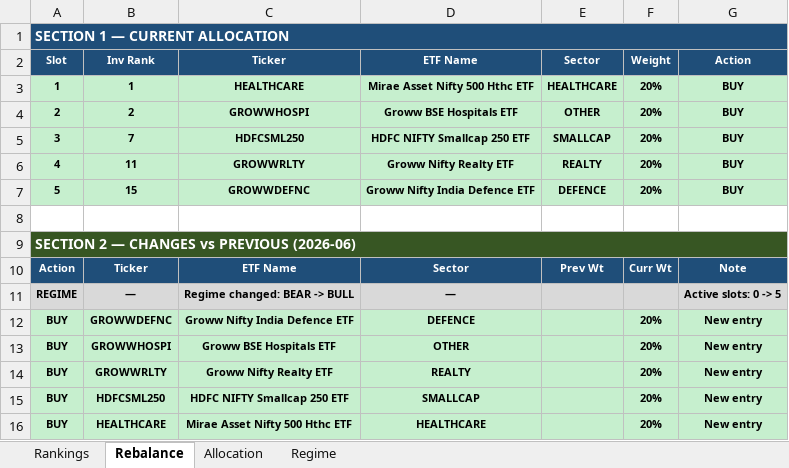
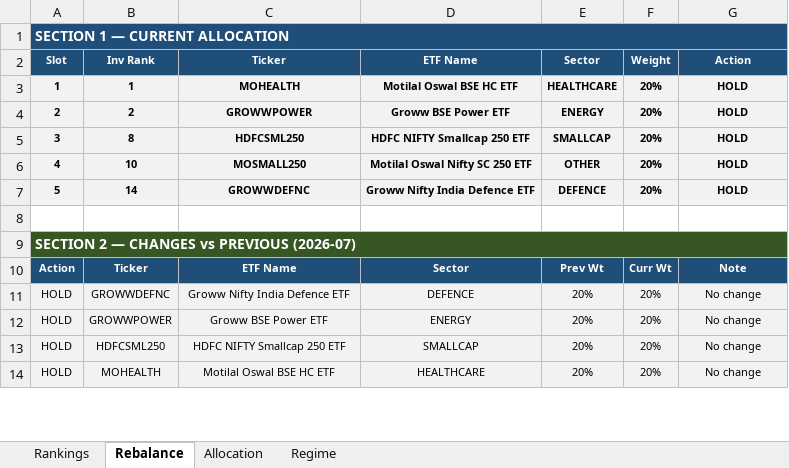
Before and after one commit to ameetst/code, an Excel workbook: momentum/ETFs/etf_rankings.xlsx, sheet Rebalance, drawn as a sheet; only a part is shown; values as stored, in another font and other column widths than the file's, no borders; removed rows and columns are numbered as before the commit, all else as after; the diff covers the shown part only; the diff names each change by its address in the sheet, - before the commit and + after, or states it on an @@ line.

```diff
--- a/momentum/ETFs/etf_rankings.xlsx (sheet Rebalance)
+++ b/momentum/ETFs/etf_rankings.xlsx (sheet Rebalance)
-A3:G7 fill: #C6EFCE
+A3:G7 fill: #F2F2F2
-C3 (Ticker): HEALTHCARE
+C3 (Ticker): MOHEALTH
-D3 (ETF Name): Mirae Asset Nifty 500 Hthc ETF
+D3 (ETF Name): Motilal Oswal BSE HC ETF
-G3:G7 (Action): BUY
+G3:G7 (Action): HOLD
-C4 (Ticker): GROWWHOSPI
+C4 (Ticker): GROWWPOWER
-D4 (ETF Name): Groww BSE Hospitals ETF
+D4 (ETF Name): Groww BSE Power ETF
-E4 (Sector): OTHER
+E4 (Sector): ENERGY
-B5 (Inv Rank): 7
+B5 (Inv Rank): 8
-B6 (Inv Rank): 11
+B6 (Inv Rank): 10
-C6 (Ticker): GROWWRLTY
+C6 (Ticker): MOSMALL250
-D6 (ETF Name): Groww Nifty Realty ETF
+D6 (ETF Name): Motilal Oswal Nifty SC 250 ETF
-E6 (Sector): REALTY
+E6 (Sector): OTHER
-B7 (Inv Rank): 15
+B7 (Inv Rank): 14
-A9 (Slot): SECTION 2 — CHANGES vs PREVIOUS (2026-06)
+A9 (Slot): SECTION 2 — CHANGES vs PREVIOUS (2026-07)
-row 11: REGIME | — | Regime changed: BEAR -> BULL | — |  |  | Active slots: 0 -> 5
-A11 (Slot): BUY
+A11 (Slot): HOLD
-A11:G11 fill: #C6EFCE
+A11:G11 fill: #F2F2F2
-A11:D11 bold: on
+A11:D11 bold: off
-E11 (Sector): (empty)
+E11 (Sector): 20%
-F11:G11 bold: on
+F11:G11 bold: off
-G11 (Action): New entry
+G11 (Action): No change
-row 13: BUY | GROWWHOSPI | Groww BSE Hospitals ETF | OTHER |  | 20% | New entry
-row 14: BUY | GROWWRLTY | Groww Nifty Realty ETF | REALTY |  | 20% | New entry
+row 12: HOLD | GROWWPOWER | Groww BSE Power ETF | ENERGY | 20% | 20% | No change
-A13 (Slot): BUY
+A13 (Slot): HOLD
-A13:G13 fill: #C6EFCE
+A13:G13 fill: #F2F2F2
-A13:D13 bold: on
+A13:D13 bold: off
-E13 (Sector): (empty)
+E13 (Sector): 20%
-F13:G13 bold: on
+F13:G13 bold: off
-G13 (Action): New entry
+G13 (Action): No change
-row 16: BUY | HEALTHCARE | Mirae Asset Nifty 500 Hthc ETF | HEALTHCARE |  | 20% | New entry
+row 14: HOLD | MOHEALTH | Motilal Oswal BSE HC ETF | HEALTHCARE | 20% | 20% | No change
```
Also changed, not shown: 2 added rows and 4 edited cells elsewhere in this sheet, sheet Rankings, sheet Allocation, sheet Regime, momentum/ETFs/ETF.xlsx, momentum/Sharpe/N750.xlsx, 42 other files.
